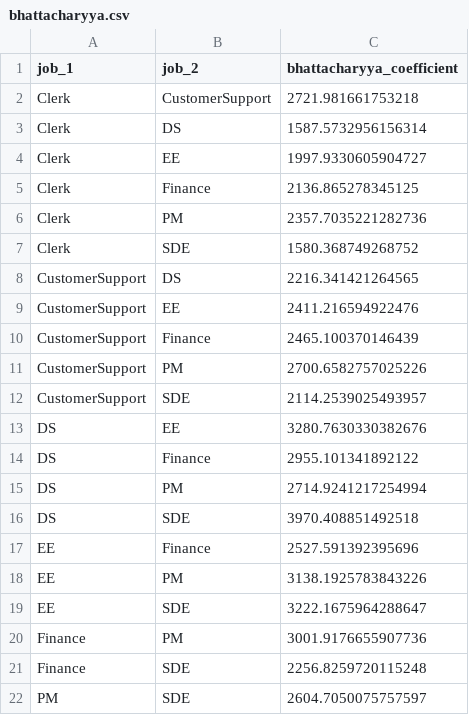
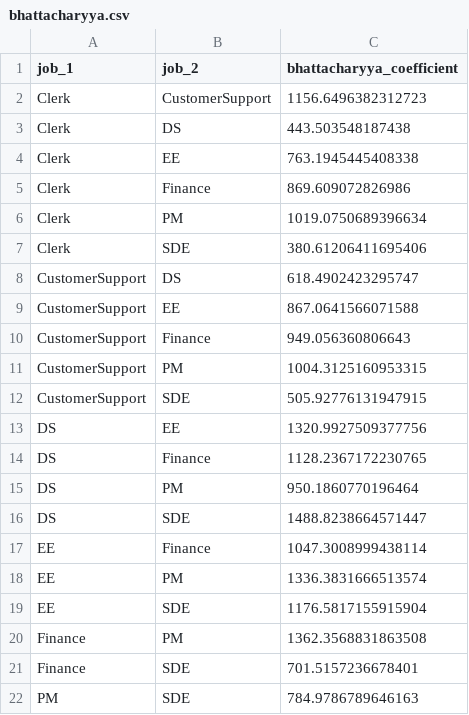
Before and after one commit to brianzhouzc/Indeed-Skill-Extraction, a CSV file: data/skills_raw/bhattacharyya.csv, drawn as a sheet.

```diff
--- a/data/skills_raw/bhattacharyya.csv
+++ b/data/skills_raw/bhattacharyya.csv
@@ -1,22 +1,22 @@
 job_1,job_2,bhattacharyya_coefficient
-Clerk,CustomerSupport,2721.981661753218
-Clerk,DS,1587.5732956156314
-Clerk,EE,1997.9330605904727
-Clerk,Finance,2136.865278345125
-Clerk,PM,2357.7035221282736
-Clerk,SDE,1580.368749268752
-CustomerSupport,DS,2216.341421264565
-CustomerSupport,EE,2411.216594922476
-CustomerSupport,Finance,2465.100370146439
-CustomerSupport,PM,2700.6582757025226
-CustomerSupport,SDE,2114.2539025493957
-DS,EE,3280.7630330382676
-DS,Finance,2955.101341892122
-DS,PM,2714.9241217254994
-DS,SDE,3970.408851492518
-EE,Finance,2527.591392395696
-EE,PM,3138.1925783843226
-EE,SDE,3222.1675964288647
-Finance,PM,3001.9176655907736
-Finance,SDE,2256.8259720115248
-PM,SDE,2604.7050075757597
+Clerk,CustomerSupport,1156.6496382312723
+Clerk,DS,443.503548187438
+Clerk,EE,763.1945445408338
+Clerk,Finance,869.609072826986
+Clerk,PM,1019.0750689396634
+Clerk,SDE,380.61206411695406
+CustomerSupport,DS,618.4902423295747
+CustomerSupport,EE,867.0641566071588
+CustomerSupport,Finance,949.056360806643
+CustomerSupport,PM,1004.3125160953315
+CustomerSupport,SDE,505.92776131947915
+DS,EE,1320.9927509377756
+DS,Finance,1128.2367172230765
+DS,PM,950.1860770196464
+DS,SDE,1488.8238664571447
+EE,Finance,1047.3008999438114
+EE,PM,1336.3831666513574
+EE,SDE,1176.5817155915904
+Finance,PM,1362.3568831863508
+Finance,SDE,701.5157236678401
+PM,SDE,784.9786789646163
```
Also changed, not shown: data/skills_cleaned/bhattacharyya.csv, 31 other files.
